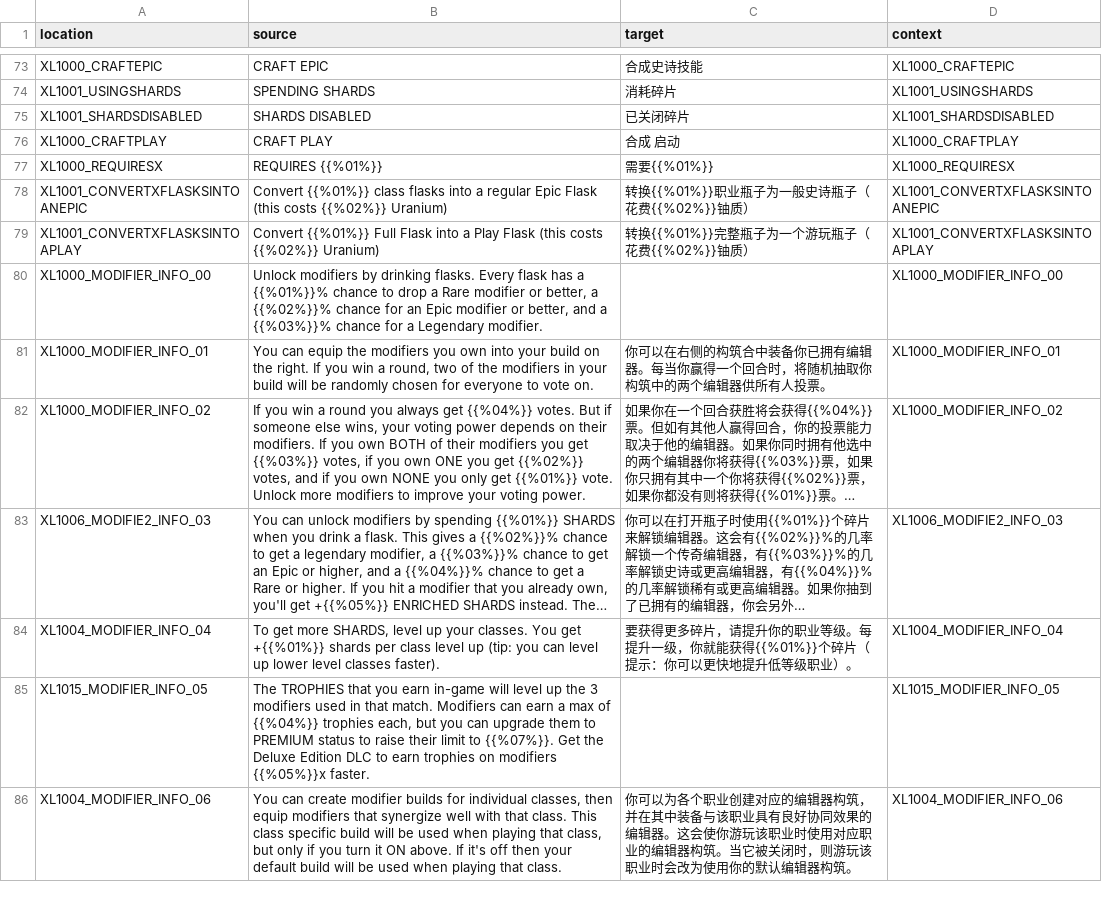
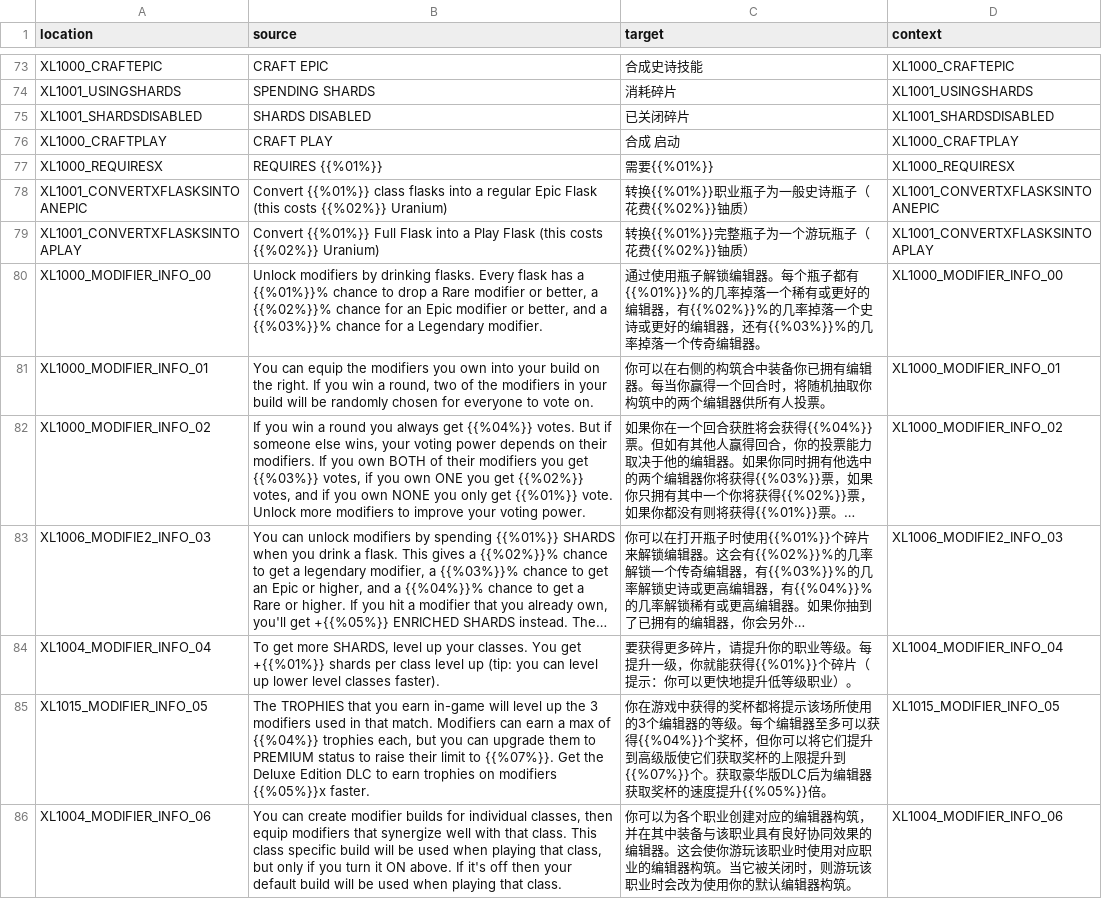
Before and after one commit to bencelot/GeneshiftTranslations, a CSV file: zh_Hans.csv, drawn as a sheet; only a part is shown, gaps mark what is left out; long unchanged cells end in …; the diff covers the shown part only.

```diff
--- a/zh_Hans.csv
+++ b/zh_Hans.csv
@@ -79,3 +79,3 @@
 "XL1001_CONVERTXFLASKSINTOAPLAY","Convert {{%01%}} Full Flask into a Play Flask (this costs {{%02%}} Uranium)","转换{{%01%}}完整瓶子为一个游玩瓶子（花费{{%02%}}铀质）","XL1001_CONVERTXFLASKSINTOAPLAY"
-"XL1000_MODIFIER_INFO_00","Unlock modifiers by drinking flasks. Every flask has a {{%01%}}% chance to drop a Rare modifier or better, a {{%02%}}% chance for an Epic modifier or better, and a {{%03%}}% chance for a Legendary modifier.","","XL1000_MODIFIER_INFO_00"
+"XL1000_MODIFIER_INFO_00","Unlock modifiers by drinking flasks. Every flask has a {{%01%}}% chance to drop a Rare modifier or better, a {{%02%}}% chance for an Epic modifier or better, and a {{%03%}}% chance for a Legendary modifier.","通过使用瓶子解锁编辑器。每个瓶子都有{{%01%}}%的几率掉落一个稀有或更好的编辑器，有{{%02%}}%的几率掉落一个史诗或更好的编辑器，还有{{%03%}}%的几率掉落一个传奇编辑器。","XL1000_MODIFIER_INFO_00"
 "XL1000_MODIFIER_INFO_01","You can equip the modifiers you own into your build on the right. If you win a round, two of the modifiers in your build will be randomly chosen for everyone to vote on.","你可以在右侧的构筑合中装备你已拥有编辑器。每当你赢得一个回合时，将随机抽取你构筑中的两个编辑器供所有人投票。","XL1000_MODIFIER_INFO_01"
@@ -84,3 +84,3 @@
 "XL1004_MODIFIER_INFO_04","To get more SHARDS, level up your classes. You get +{{%01%}} shards per class level up (tip: you can level up lower level classes faster).","要获得更多碎片，请提升你的职业等级。每提升一级，你就能获得{{%01%}}个碎片（提示：你可以更快地提升低等级职业）。","XL1004_MODIFIER_INFO_04"
-"XL1015_MODIFIER_INFO_05","The TROPHIES that you earn in-game will level up the 3 modifiers used in that match. Modifiers can earn a max of {{%04%}} trophies each, but you can upgrade them to PREMIUM status to raise their limit to {{%07%}}. Get the Deluxe Edition DLC to earn trophies on modifiers {{%05%}}x faster.","","XL1015_MODIFIER_INFO_05"
+"XL1015_MODIFIER_INFO_05","The TROPHIES that you earn in-game will level up the 3 modifiers used in that match. Modifiers can earn a max of {{%04%}} trophies each, but you can upgrade them to PREMIUM status to raise their limit to {{%07%}}. Get the Deluxe Edition DLC to earn trophies on modifiers {{%05%}}x faster.","你在游戏中获得的奖杯都将提示该场所使用的3个编辑器的等级。每个编辑器至多可以获得{{%04%}}个奖杯，但你可以将它们提升到高级版使它们获取奖杯的上限提升到 {{%07%}}个。获取豪华版DLC后为编辑器获取奖杯的速度提升{{%05%}}倍。","XL1015_MODIFIER_INFO_05"
 "XL1004_MODIFIER_INFO_06","You can create modifier builds for individual classes, then equip modifiers that synergize well with that class. This class specific build will be used when playing that class, but only if you turn it ON above. If it's off then your default build will be used when playing that class.","你可以为各个职业创建对应的编辑器构筑，并在其中装备与该职业具有良好协同效果的编辑器。这会使你游玩该职业时使用对应职业的编辑器构筑。当它被关闭时，则游玩该职业时会改为使用你的默认编辑器构筑。","XL1004_MODIFIER_INFO_06"
```
Also changed, not shown: 5 added rows, 4 removed rows and 49 edited cells elsewhere in this file, de.csv, en.csv, 4 other files.
